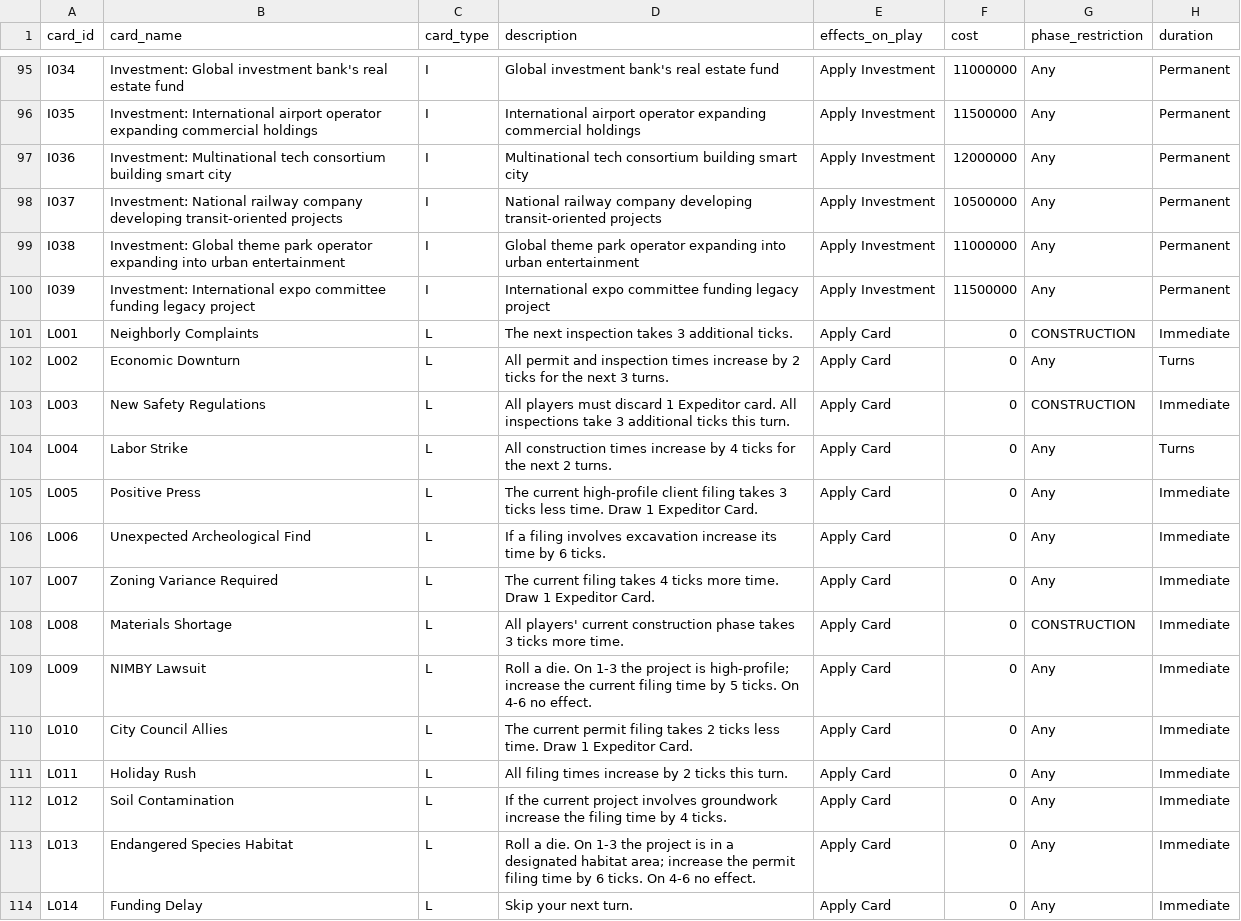
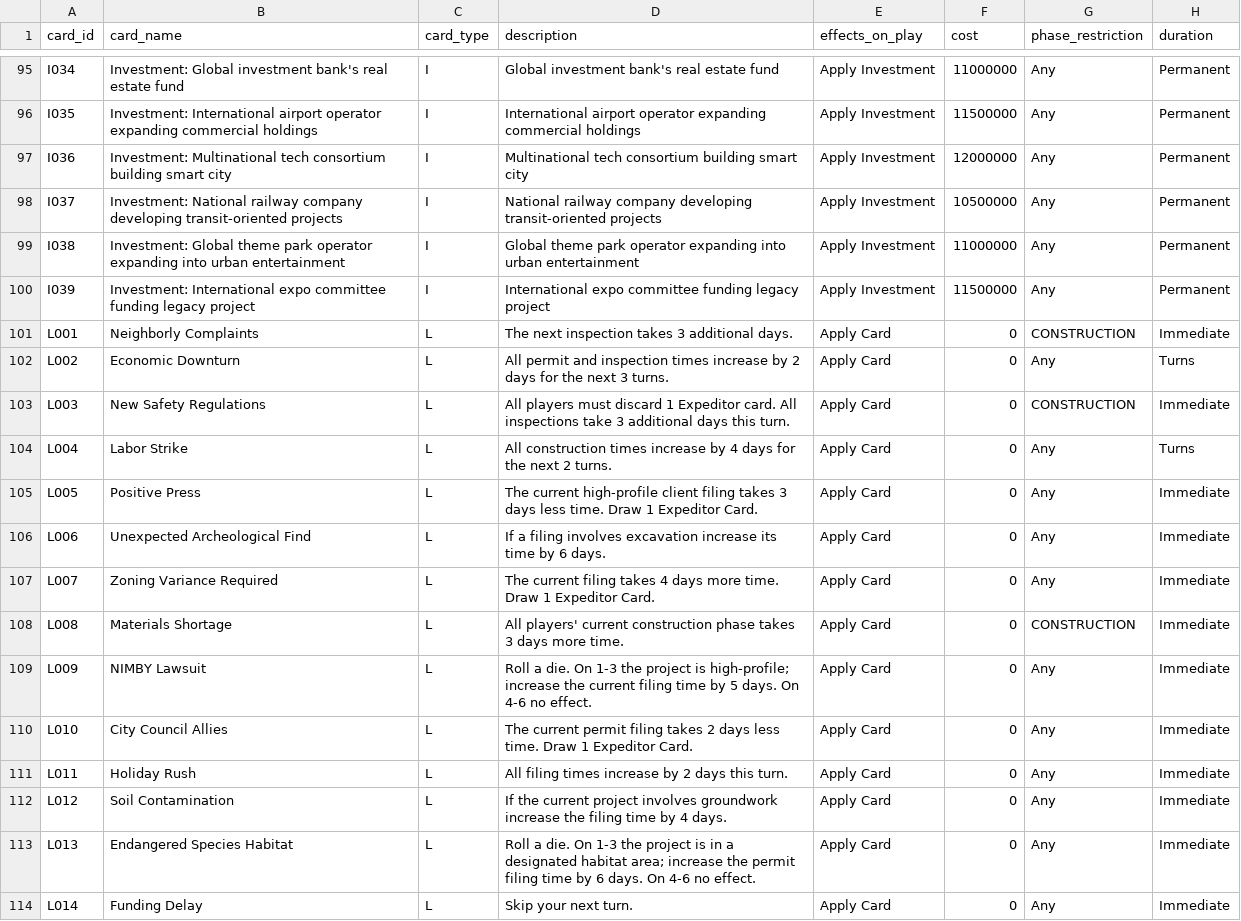
Before and after one commit to tomaszsb/Game_alpha, a CSV file: public/data/CLEAN_FILES/CARDS_EXPANDED.csv, drawn as a sheet; only a part is shown, gaps mark what is left out; the diff covers the shown part only; the diff names each change by its address in the sheet, - before the commit and + after, or states it on an @@ line.

```diff
--- a/public/data/CLEAN_FILES/CARDS_EXPANDED.csv
+++ b/public/data/CLEAN_FILES/CARDS_EXPANDED.csv
-D101 (description): The next inspection takes 3 additional ticks.
+D101 (description): The next inspection takes 3 additional days.
-D102 (description): …by 2 ticks for the…
+D102 (description): …by 2 days for the…
-D103 (description): …3 additional ticks this turn.
+D103 (description): …3 additional days this turn.
-D104 (description): …by 4 ticks for the…
+D104 (description): …by 4 days for the…
-D105 (description): …takes 3 ticks less time.…
+D105 (description): …takes 3 days less time.…
-D106 (description): …by 6 ticks.
+D106 (description): …by 6 days.
-D107 (description): …takes 4 ticks more time.…
+D107 (description): …takes 4 days more time.…
-D108 (description): …takes 3 ticks more time.
+D108 (description): …takes 3 days more time.
-D109 (description): …by 5 ticks. On 4-6…
+D109 (description): …by 5 days. On 4-6…
-D110 (description): …takes 2 ticks less time.…
+D110 (description): …takes 2 days less time.…
-D111 (description): …by 2 ticks this turn.
+D111 (description): …by 2 days this turn.
-D112 (description): …by 4 ticks.
+D112 (description): …by 4 days.
-D113 (description): …by 6 ticks. On 4-6…
+D113 (description): …by 6 days. On 4-6…
```
Also changed, not shown: 93 edited cells elsewhere in this file, data/SOURCE_FILES/Spaces.csv, public/data/CLEAN_FILES/SPACE_CONTENT.csv, 16 other files.
